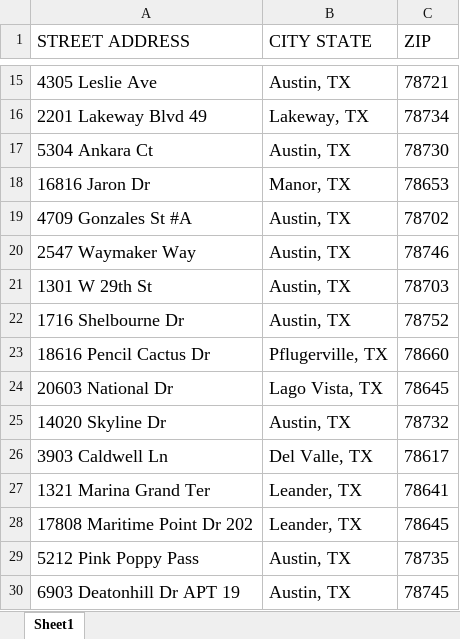
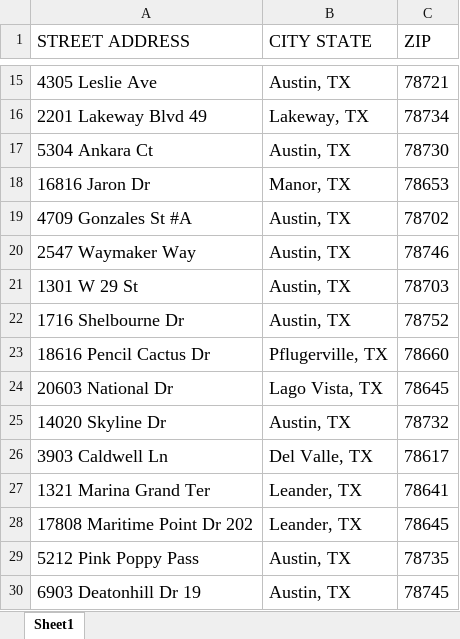
Before and after one commit to valeriezenn27/address-scrape-tool, an Excel workbook: files/TRAVIS COUNTY.xlsx, sheet Sheet1, drawn as a sheet; only a part is shown, gaps mark what is left out; values as stored, in another font and other column widths than the file's, no borders; the diff names each change by its address in the sheet, - before the commit and + after, or states it on an @@ line.

```diff
--- a/files/TRAVIS COUNTY.xlsx (sheet Sheet1)
+++ b/files/TRAVIS COUNTY.xlsx (sheet Sheet1)
-A21 (STREET ADDRESS): 1301 W 29th St
+A21 (STREET ADDRESS): 1301 W 29 St
-A30 (STREET ADDRESS): 6903 Deatonhill Dr APT 19
+A30 (STREET ADDRESS): 6903 Deatonhill Dr 19
```
Also changed, not shown: files/HARRIS COUNTY.xlsx, 4 other files.
